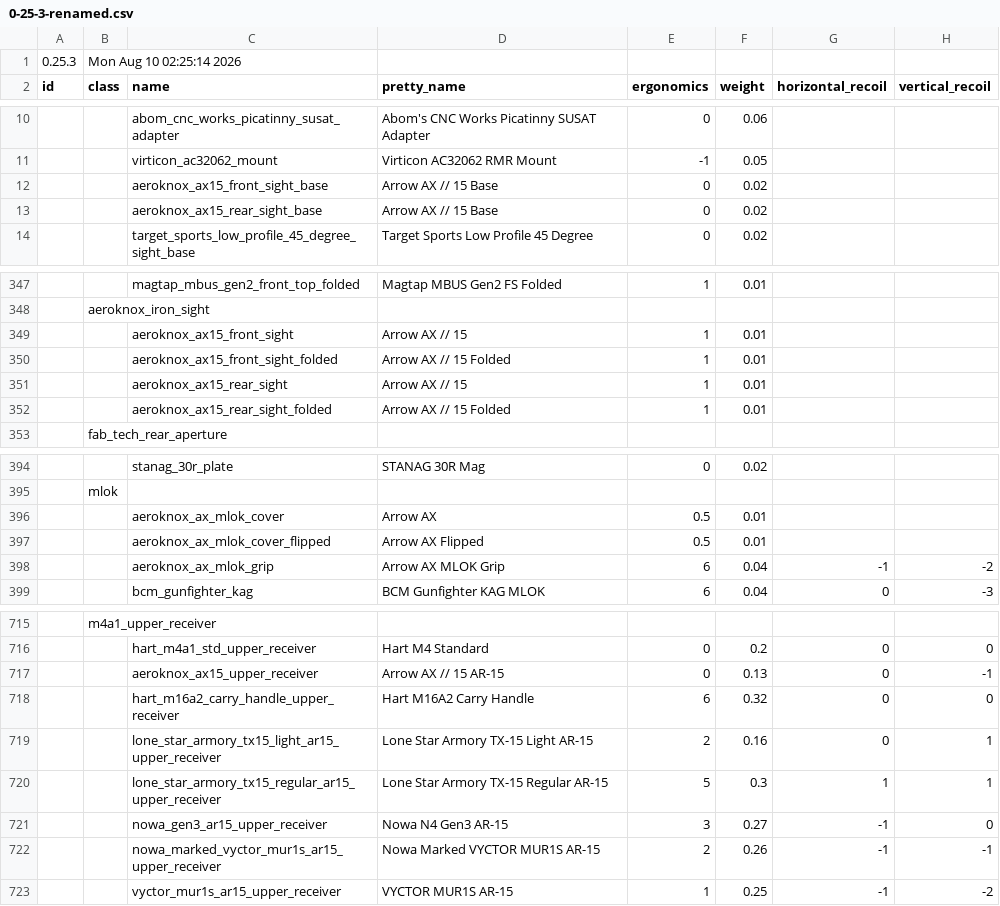
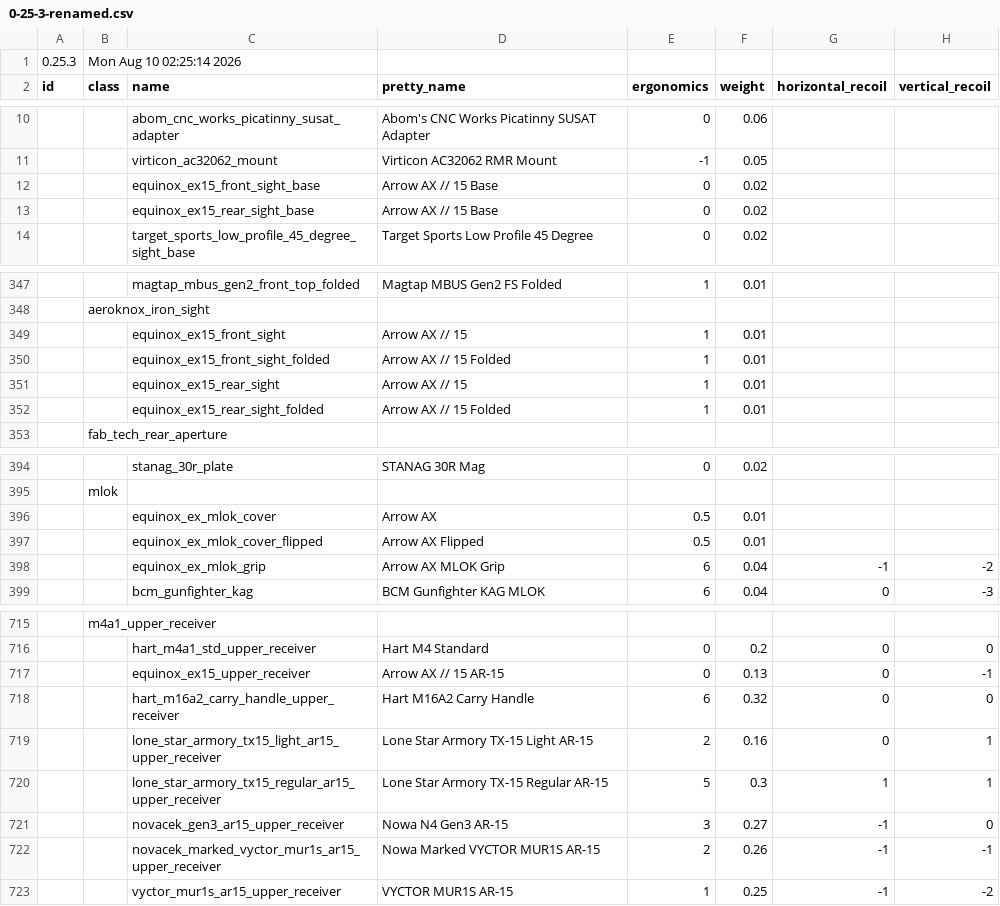
Before and after one commit to recoil-group/deadline-balancing, a CSV file: archive/0-25-3-renamed.csv, drawn as a sheet; only a part is shown, gaps mark what is left out; the diff covers the shown part only; the diff names each change by its address in the sheet, - before the commit and + after, or states it on an @@ line.

Commit message:
renames tooling

```diff
--- a/archive/0-25-3-renamed.csv
+++ b/archive/0-25-3-renamed.csv
-C12 (name): aeroknox_ax15_front_sight_base
+C12 (name): equinox_ex15_front_sight_base
-C13 (name): aeroknox_ax15_rear_sight_base
+C13 (name): equinox_ex15_rear_sight_base
-C349 (name): aeroknox_ax15_front_sight
+C349 (name): equinox_ex15_front_sight
-C350 (name): aeroknox_ax15_front_sight_folded
+C350 (name): equinox_ex15_front_sight_folded
-C351 (name): aeroknox_ax15_rear_sight
+C351 (name): equinox_ex15_rear_sight
-C352 (name): aeroknox_ax15_rear_sight_folded
+C352 (name): equinox_ex15_rear_sight_folded
-C396 (name): aeroknox_ax_mlok_cover
+C396 (name): equinox_ex_mlok_cover
-C397 (name): aeroknox_ax_mlok_cover_flipped
+C397 (name): equinox_ex_mlok_cover_flipped
-C398 (name): aeroknox_ax_mlok_grip
+C398 (name): equinox_ex_mlok_grip
-C717 (name): aeroknox_ax15_upper_receiver
+C717 (name): equinox_ex15_upper_receiver
-C721 (name): nowa_gen3_ar15_upper_receiver
+C721 (name): novacek_gen3_ar15_upper_receiver
-C722 (name): nowa_marked_vyctor_mur1s_ar15_upper_receiver
+C722 (name): novacek_marked_vyctor_mur1s_ar15_upper_receiver
```
Also changed, not shown: 13 edited cells elsewhere in this file, balancing.csv, 21 other files.
